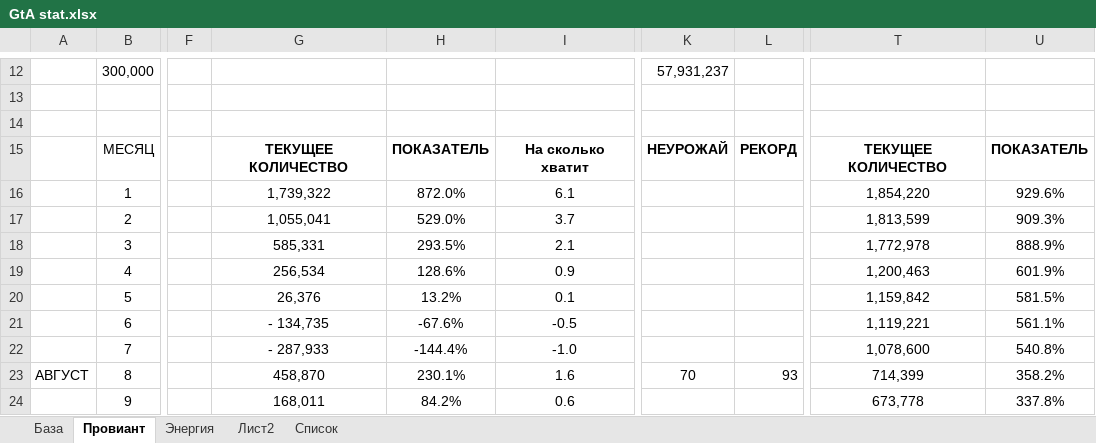
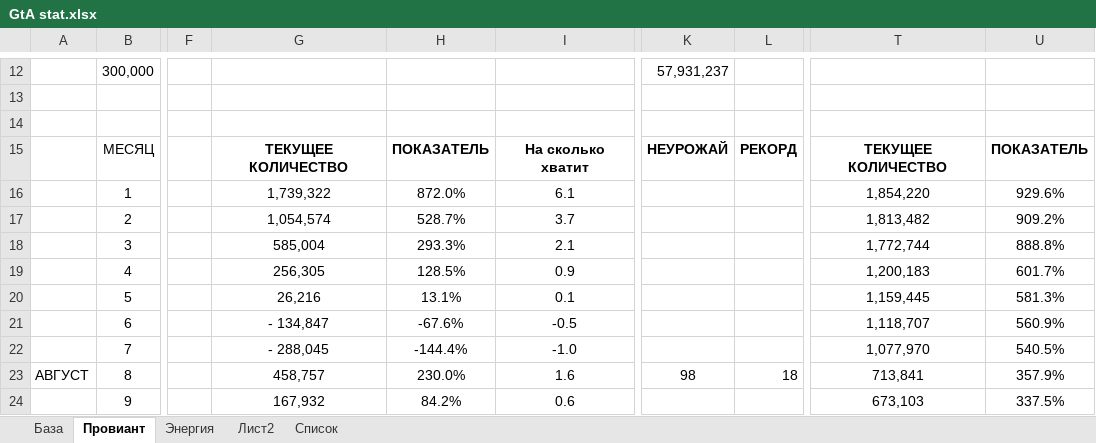
Before and after one commit to DRAFTik/Arstotzka_mod, an Excel workbook: GtA stat.xlsx, sheet Провиант, drawn as a sheet; only a part is shown, gaps mark what is left out; values as stored, in another font and other column widths than the file's, no borders; conditional formats not drawn; the diff covers the shown part only; the diff names each change by its address in the sheet, - before the commit and + after, or states it on an @@ line.

```diff
--- a/GtA stat.xlsx (sheet Провиант)
+++ b/GtA stat.xlsx (sheet Провиант)
-G17: 1,055,041
+G17: 1,054,574
-H17: 529.0%
+H17: 528.7%
-T17: 1,813,599
+T17: 1,813,482
-U17: 909.3%
+U17: 909.2%
-G18: 585,331
+G18: 585,004
-H18: 293.5%
+H18: 293.3%
-T18: 1,772,978
+T18: 1,772,744
-U18: 888.9%
+U18: 888.8%
-G19: 256,534
+G19: 256,305
-H19: 128.6%
+H19: 128.5%
-T19: 1,200,463
+T19: 1,200,183
-U19: 601.9%
+U19: 601.7%
-G20: 26,376
+G20: 26,216
-H20: 13.2%
+H20: 13.1%
-T20: 1,159,842
+T20: 1,159,445
-U20: 581.5%
+U20: 581.3%
-G21: - 134,735
+G21: - 134,847
-T21: 1,119,221
+T21: 1,118,707
-U21: 561.1%
+U21: 560.9%
-G22: - 287,933
+G22: - 288,045
-T22: 1,078,600
+T22: 1,077,970
-U22: 540.8%
+U22: 540.5%
-G23: 458,870
+G23: 458,757
-H23: 230.1%
+H23: 230.0%
-K23: 70
+K23: 98
-L23: 93
+L23: 18
-T23: 714,399
+T23: 713,841
-U23: 358.2%
+U23: 357.9%
-G24: 168,011
+G24: 167,932
-T24: 673,778
+T24: 673,103
-U24: 337.8%
+U24: 337.5%
```
Also changed, not shown: 335 edited cells elsewhere in this sheet, sheet База, sheet Энергия, formulas that keep their value, charts or pictures, 41 other files.
